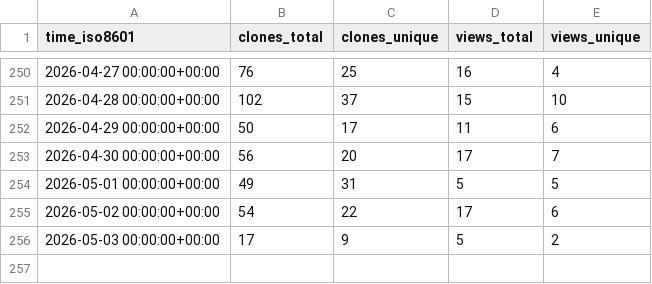
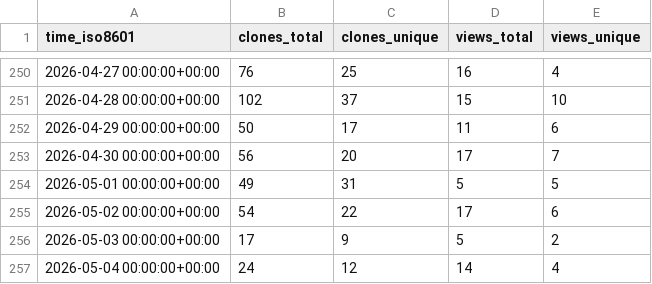
Before and after one commit to alan-turing-institute/autoemulate, a CSV file: alan-turing-institute/autoemulate/ghrs-data/views_clones_aggregate.csv, drawn as a sheet; only a part is shown, gaps mark what is left out; the diff names each change by its address in the sheet, - before the commit and + after, or states it on an @@ line.

```diff
--- a/alan-turing-institute/autoemulate/ghrs-data/views_clones_aggregate.csv
+++ b/alan-turing-institute/autoemulate/ghrs-data/views_clones_aggregate.csv
+row 257: 2026-05-04 00:00:00+00:00 | 24 | 12 | 14 | 4
```
Also changed, not shown: 1 other file.
